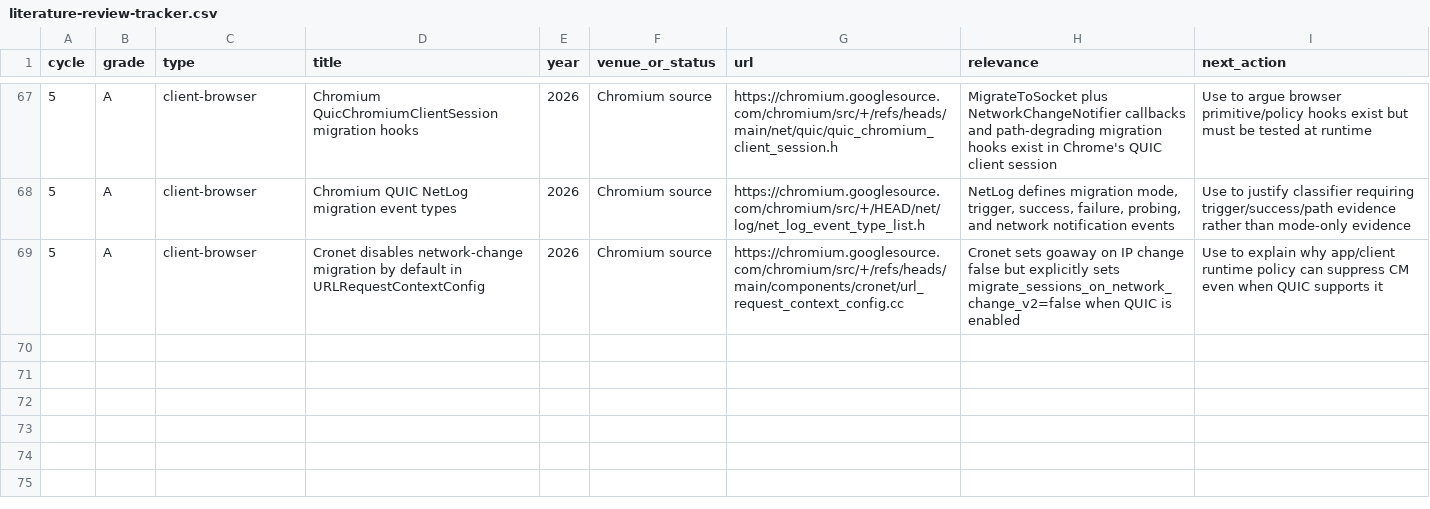
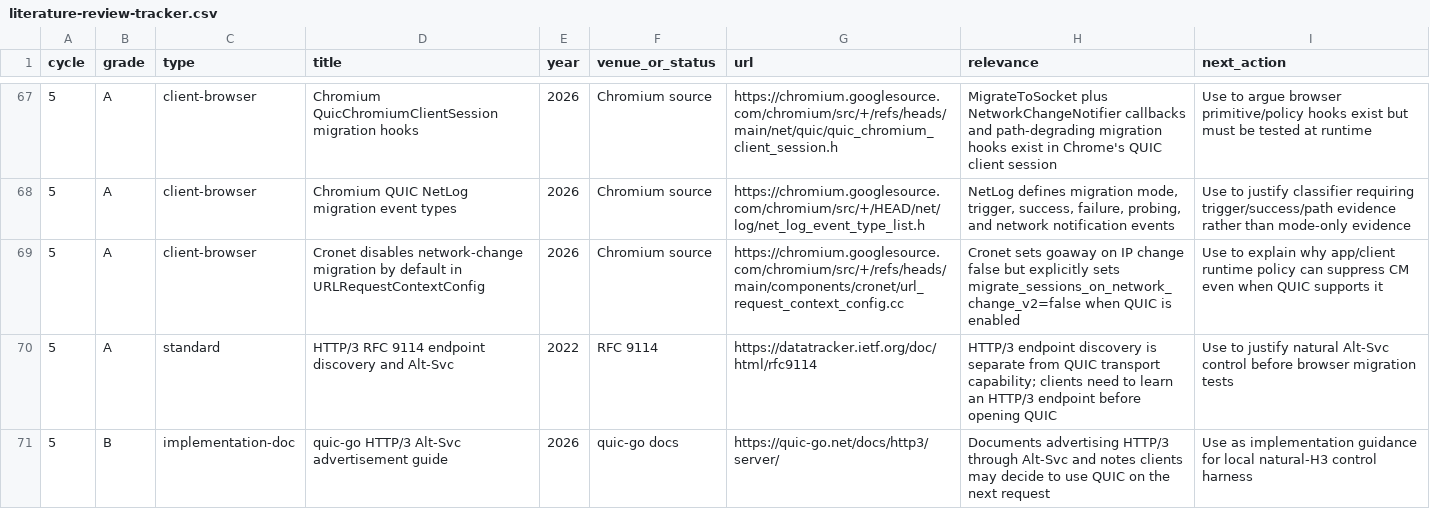
Before and after one commit to manNomi/quic-connect-migration, a CSV file: data/literature-review-tracker.csv, drawn as a sheet; only a part is shown, gaps mark what is left out.

```diff
--- a/data/literature-review-tracker.csv
+++ b/data/literature-review-tracker.csv
@@ -69 +69,3 @@ cycle,grade,type,title,year,venue_or_status,url,relevance,next_action
 5,A,client-browser,"Cronet disables network-change migration by default in URLRequestContextConfig",2026,"Chromium source",https://chromium.googlesource.com/chromium/src/+/refs/heads/main/components/cronet/url_request_context_config.cc,"Cronet sets goaway on IP change false but explicitly sets migrate_sessions_on_network_change_v2=false when QUIC is enabled","Use to explain why app/client runtime policy can suppress CM even when QUIC supports it"
+5,A,standard,"HTTP/3 RFC 9114 endpoint discovery and Alt-Svc",2022,"RFC 9114",https://datatracker.ietf.org/doc/html/rfc9114,"HTTP/3 endpoint discovery is separate from QUIC transport capability; clients need to learn an HTTP/3 endpoint before opening QUIC","Use to justify natural Alt-Svc control before browser migration tests"
+5,B,implementation-doc,"quic-go HTTP/3 Alt-Svc advertisement guide",2026,"quic-go docs",https://quic-go.net/docs/http3/server/,"Documents advertising HTTP/3 through Alt-Svc and notes clients may decide to use QUIC on the next request","Use as implementation guidance for local natural-H3 control harness"
```
Also changed, not shown: data/experiment-results.csv, harness/manifests/experiment-matrix.csv, 10 other files.
